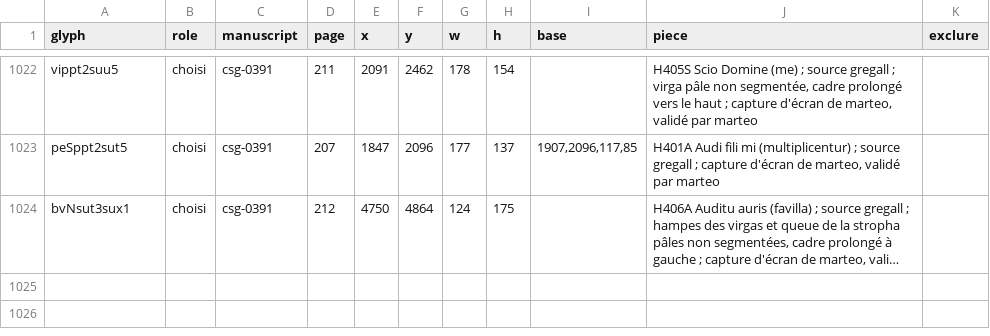
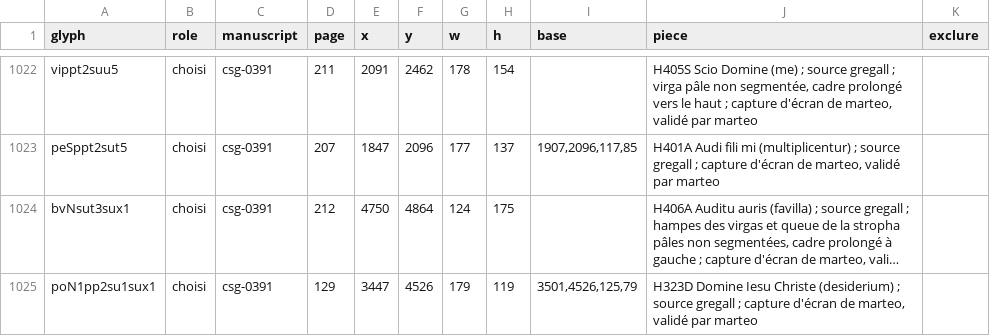
Before and after one commit to Nocturnale-Romanum/tooling, a CSV file: .claude/skills/grehartker/sources/exemplaires.csv, drawn as a sheet; only a part is shown, gaps mark what is left out; long unchanged cells end in …; the diff names each change by its address in the sheet, - before the commit and + after, or states it on an @@ line.

```diff
--- a/.claude/skills/grehartker/sources/exemplaires.csv
+++ b/.claude/skills/grehartker/sources/exemplaires.csv
+row 1025: poN1pp2su1sux1 | choisi | csg-0391 | 129 | 3447 | 4526 | 179 | 119 | 3501,4526,125,79 | H323D Domine Iesu Christe (desiderium) ; source gregall ; capture d'écran de marteo, validé par marteo
```
